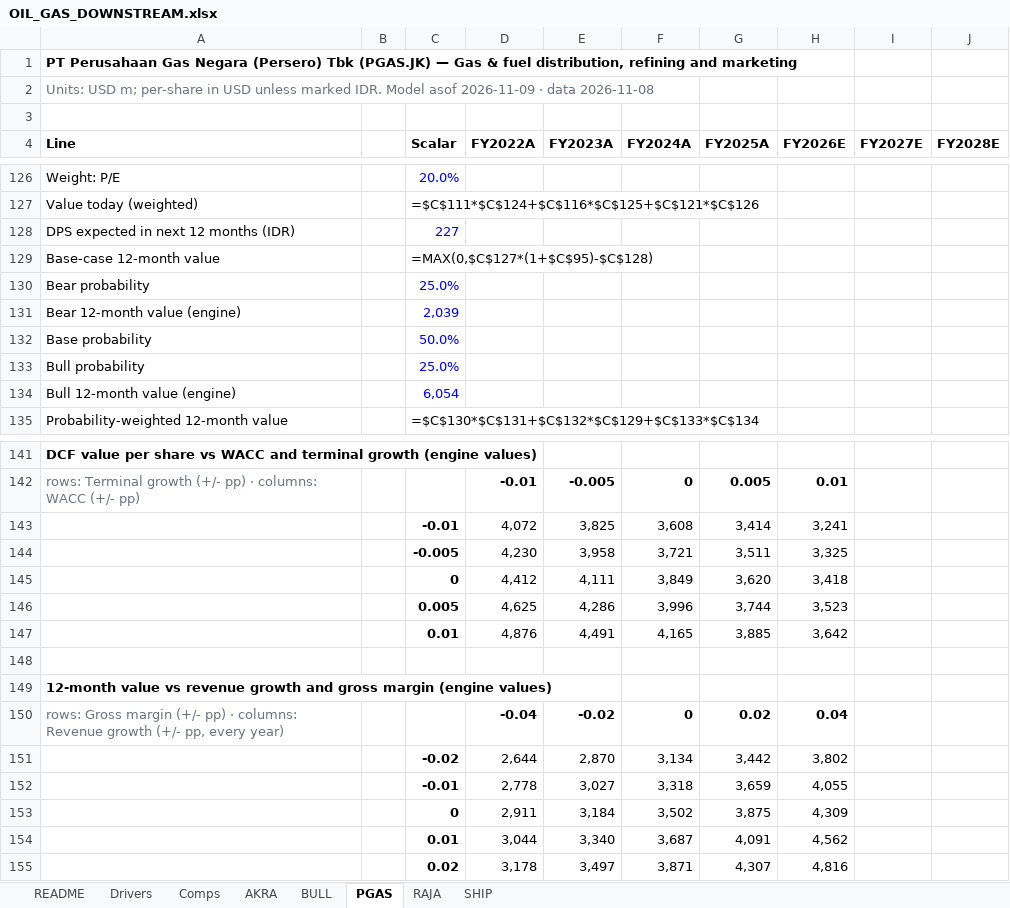
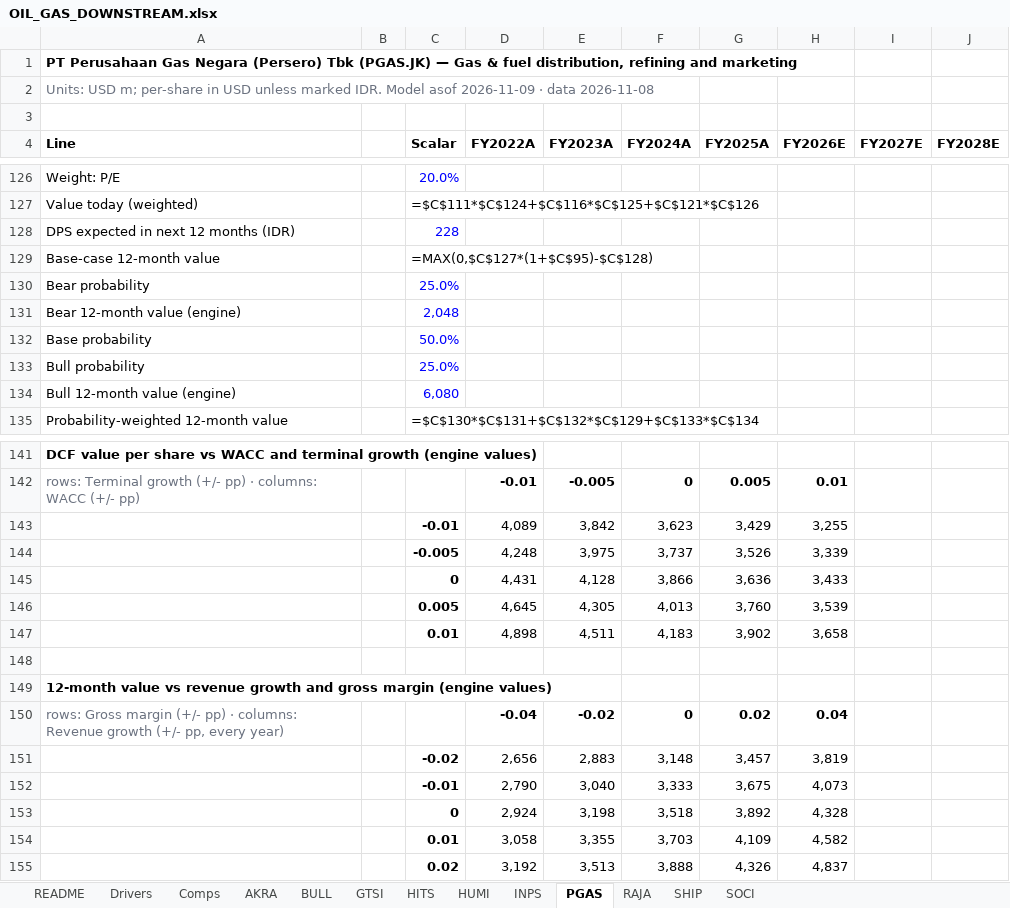
Before and after one commit to snipekick/sixsouth-dashboard, an Excel workbook: models/OIL_GAS_DOWNSTREAM.xlsx, sheet PGAS, drawn as a sheet; only a part is shown, gaps mark what is left out; values as stored, in another font and other column widths than the file's, no borders; formulas without a stored value are shown as written; removed rows and columns are numbered as before the commit, all else as after; rows hold the shown columns only; the diff covers the shown part only; the diff names each change by its address in the sheet, - before the commit and + after, or states it on an @@ line.

```diff
--- a/models/OIL_GAS_DOWNSTREAM.xlsx (sheet PGAS)
+++ b/models/OIL_GAS_DOWNSTREAM.xlsx (sheet PGAS)
+sheet tab: GTSI
+sheet tab: HITS
+sheet tab: HUMI
+sheet tab: INPS
+sheet tab: SOCI
-C128 (Scalar): 227
+C128 (Scalar): 228
-C131 (Scalar): 2,039
+C131 (Scalar): 2,048
-C134 (Scalar): 6,054
+C134 (Scalar): 6,080
-row 143:  |  | -0.01 | 4,072 | 3,825 | 3,608 | 3,414 | 3,241
-row 144:  |  | -0.005 | 4,230 | 3,958 | 3,721 | 3,511 | 3,325
-row 145:  |  | 0 | 4,412 | 4,111 | 3,849 | 3,620 | 3,418
-row 146:  |  | 0.005 | 4,625 | 4,286 | 3,996 | 3,744 | 3,523
-row 147:  |  | 0.01 | 4,876 | 4,491 | 4,165 | 3,885 | 3,642
+row 143:  |  | -0.01 | 4,089 | 3,842 | 3,623 | 3,429 | 3,255
+row 144:  |  | -0.005 | 4,248 | 3,975 | 3,737 | 3,526 | 3,339
+row 145:  |  | 0 | 4,431 | 4,128 | 3,866 | 3,636 | 3,433
+row 146:  |  | 0.005 | 4,645 | 4,305 | 4,013 | 3,760 | 3,539
+row 147:  |  | 0.01 | 4,898 | 4,511 | 4,183 | 3,902 | 3,658
-row 151:  |  | -0.02 | 2,644 | 2,870 | 3,134 | 3,442 | 3,802
-row 152:  |  | -0.01 | 2,778 | 3,027 | 3,318 | 3,659 | 4,055
-row 153:  |  | 0 | 2,911 | 3,184 | 3,502 | 3,875 | 4,309
-row 154:  |  | 0.01 | 3,044 | 3,340 | 3,687 | 4,091 | 4,562
-row 155:  |  | 0.02 | 3,178 | 3,497 | 3,871 | 4,307 | 4,816
+row 151:  |  | -0.02 | 2,656 | 2,883 | 3,148 | 3,457 | 3,819
+row 152:  |  | -0.01 | 2,790 | 3,040 | 3,333 | 3,675 | 4,073
+row 153:  |  | 0 | 2,924 | 3,198 | 3,518 | 3,892 | 4,328
+row 154:  |  | 0.01 | 3,058 | 3,355 | 3,703 | 4,109 | 4,582
+row 155:  |  | 0.02 | 3,192 | 3,513 | 3,888 | 4,326 | 4,837
```
Also changed, not shown: 1 edited cell elsewhere in this sheet, sheet BULL, sheet SHIP, sheet RAJA, sheet Comps, sheet README, sheet AKRA, models/BANKS.xlsx, models/CHEMICALS.xlsx, 41 other files.
